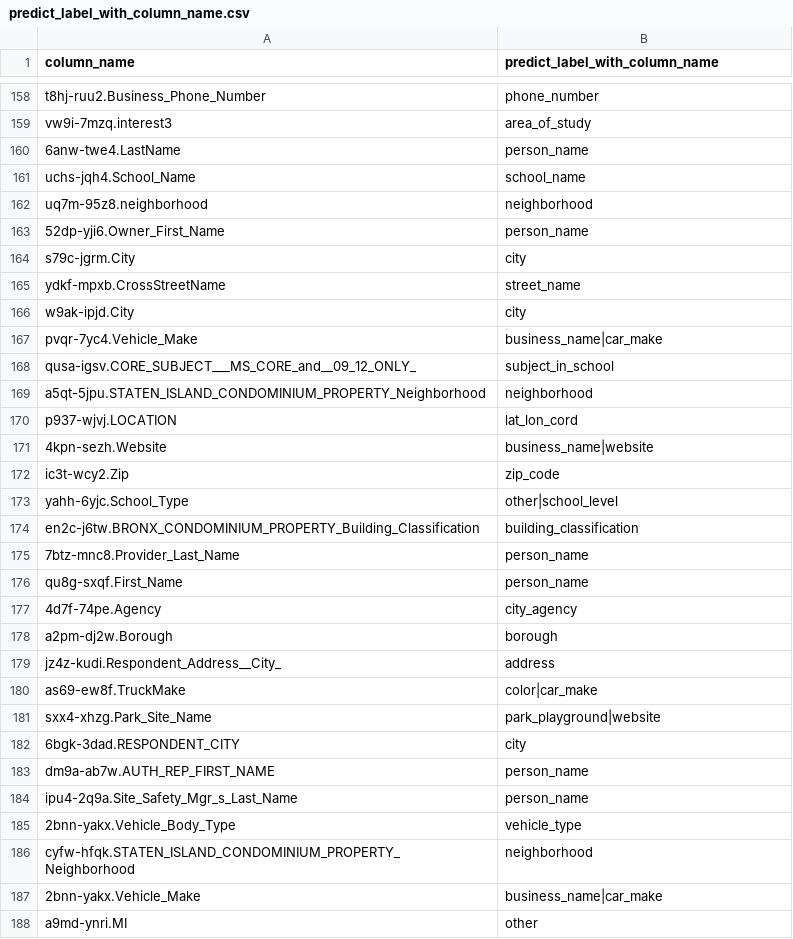
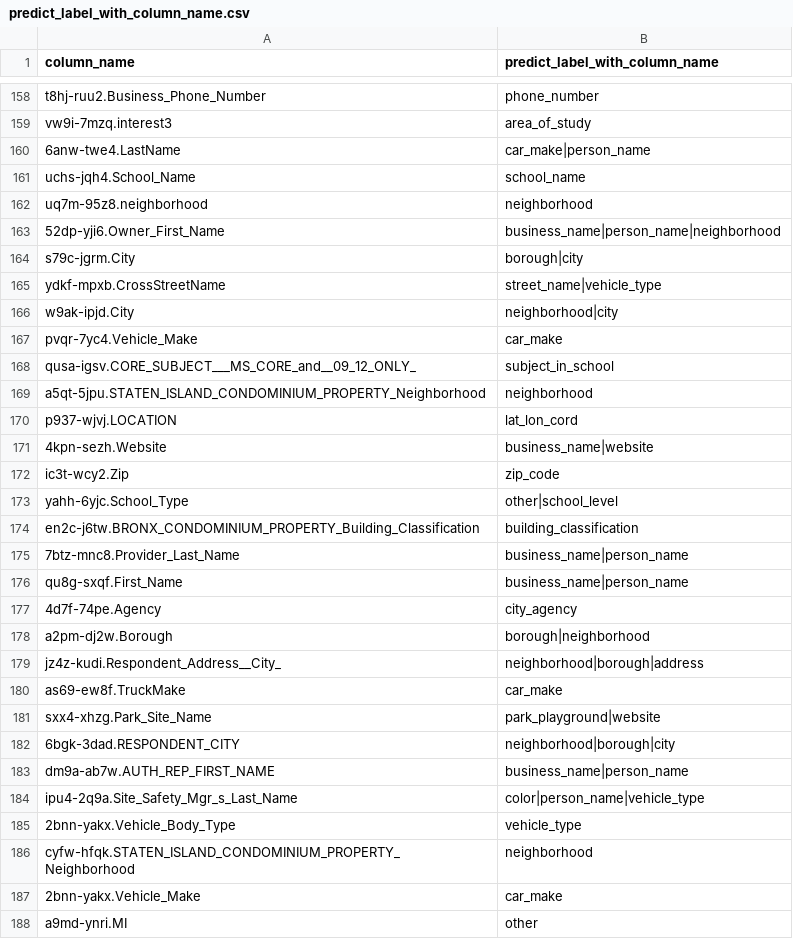
Before and after one commit to poi233/bigdata_project, a CSV file: predict_label_with_column_name.csv, drawn as a sheet; only a part is shown, gaps mark what is left out; the diff covers the shown part only.

```diff
--- a/predict_label_with_column_name.csv
+++ b/predict_label_with_column_name.csv
@@ -159,10 +159,10 @@ t8hj-ruu2.Business_Phone_Number,phone_number
 vw9i-7mzq.interest3,area_of_study
-6anw-twe4.LastName,person_name
+6anw-twe4.LastName,car_make|person_name
 uchs-jqh4.School_Name,school_name
 uq7m-95z8.neighborhood,neighborhood
-52dp-yji6.Owner_First_Name,person_name
-s79c-jgrm.City,city
-ydkf-mpxb.CrossStreetName,street_name
-w9ak-ipjd.City,city
-pvqr-7yc4.Vehicle_Make,business_name|car_make
+52dp-yji6.Owner_First_Name,business_name|person_name|neighborhood
+s79c-jgrm.City,borough|city
+ydkf-mpxb.CrossStreetName,street_name|vehicle_type
+w9ak-ipjd.City,neighborhood|city
+pvqr-7yc4.Vehicle_Make,car_make
 qusa-igsv.CORE_SUBJECT___MS_CORE_and__09_12_ONLY_,subject_in_school
@@ -174,15 +174,15 @@ yahh-6yjc.School_Type,other|school_level
 en2c-j6tw.BRONX_CONDOMINIUM_PROPERTY_Building_Classification,building_classification
-7btz-mnc8.Provider_Last_Name,person_name
-qu8g-sxqf.First_Name,person_name
+7btz-mnc8.Provider_Last_Name,business_name|person_name
+qu8g-sxqf.First_Name,business_name|person_name
 4d7f-74pe.Agency,city_agency
-a2pm-dj2w.Borough,borough
-jz4z-kudi.Respondent_Address__City_,address
-as69-ew8f.TruckMake,color|car_make
+a2pm-dj2w.Borough,borough|neighborhood
+jz4z-kudi.Respondent_Address__City_,neighborhood|borough|address
+as69-ew8f.TruckMake,car_make
 sxx4-xhzg.Park_Site_Name,park_playground|website
-6bgk-3dad.RESPONDENT_CITY,city
-dm9a-ab7w.AUTH_REP_FIRST_NAME,person_name
-ipu4-2q9a.Site_Safety_Mgr_s_Last_Name,person_name
+6bgk-3dad.RESPONDENT_CITY,neighborhood|borough|city
+dm9a-ab7w.AUTH_REP_FIRST_NAME,business_name|person_name
+ipu4-2q9a.Site_Safety_Mgr_s_Last_Name,color|person_name|vehicle_type
 2bnn-yakx.Vehicle_Body_Type,vehicle_type
 cyfw-hfqk.STATEN_ISLAND_CONDOMINIUM_PROPERTY_Neighborhood,neighborhood
-2bnn-yakx.Vehicle_Make,business_name|car_make
+2bnn-yakx.Vehicle_Make,car_make
 a9md-ynri.MI,other
```
Also changed, not shown: 40 edited cells elsewhere in this file, predict_label_without_column_name.csv, 8 other files.
